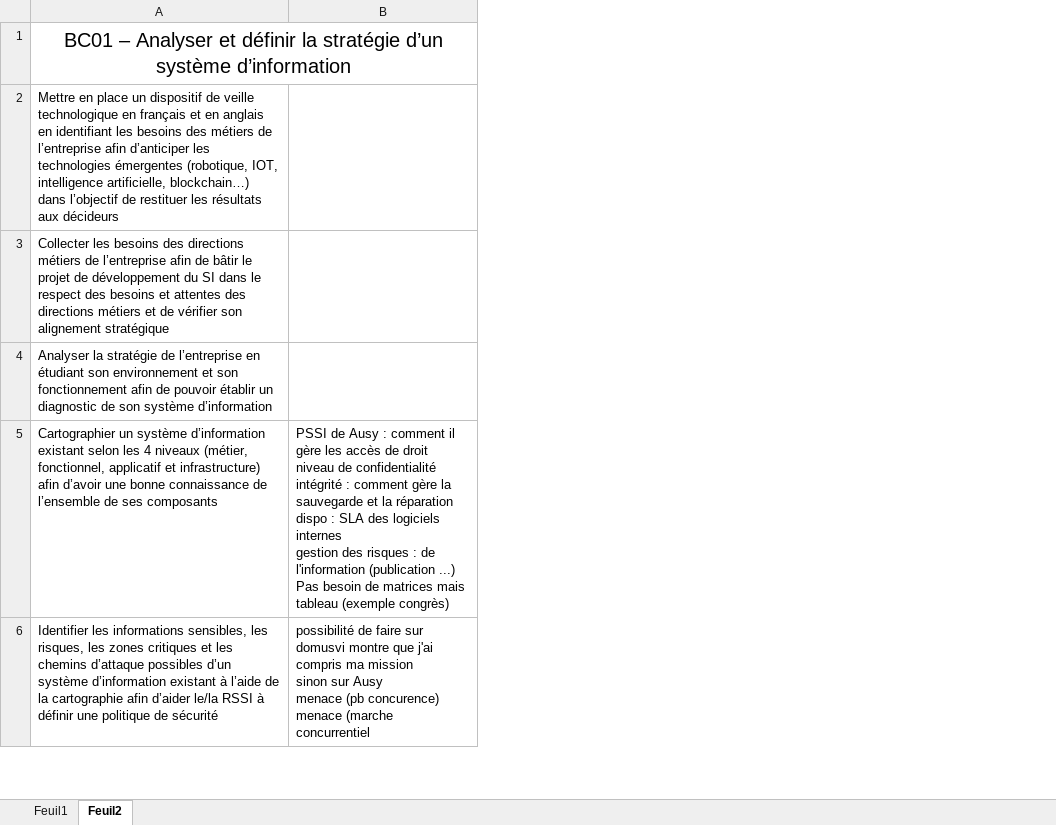
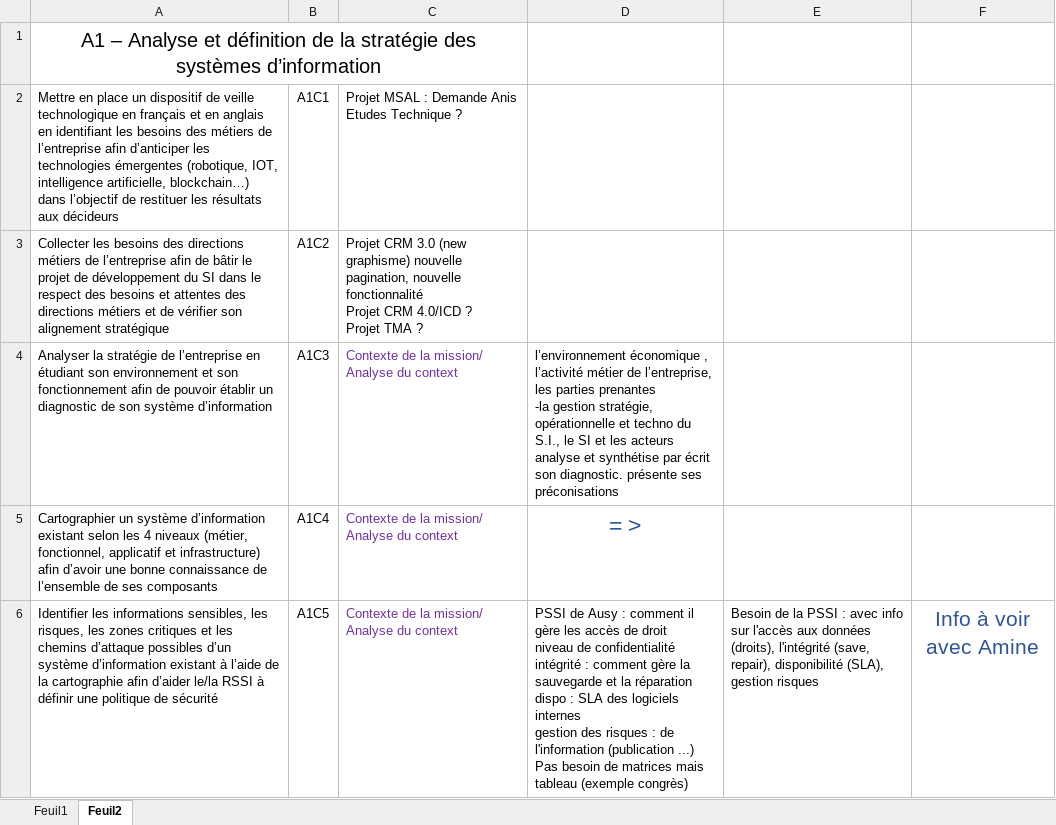
Before and after one commit to Spiroti/Dossier_prof, an Excel workbook: REAC_Comp.xlsx, sheet Feuil2, drawn as a sheet; only a part is shown; values as stored, in another font and other column widths than the file's, no borders; charts and pictures not drawn; addresses are those after the commit; ↵ is a line break in a cell; the diff covers the shown part only; the diff names each change by its address in the sheet, - before the commit and + after, or states it on an @@ line.

```diff
--- a/REAC_Comp.xlsx (sheet Feuil2)
+++ b/REAC_Comp.xlsx (sheet Feuil2)
+column B, rows 2-6: A1C1 | A1C2 | A1C3 | A1C4 | A1C5
+column D, rows 4-6: l’environnement économique , l’activité métier de l’entreprise, les parties prenantes ↵ -la gestion stratégie, opérationnelle et techno du S.I., le SI et les acteurs ↵ analyse et synthétise par écrit son diagnostic. présente ses préconisations | = > | PSSI de Ausy : comment il gère les accès de droit ↵ niveau de confidentialité ↵ intégrité : comment gère la sauvegarde et la réparation ↵ dispo : SLA des logiciels internes ↵ gestion des risques : de l'information (publication ...) ↵ Pas besoin de matrices mais tableau (exemple congrès)
+column E, row 6: Besoin de la PSSI : avec info sur l'accès aux données (droits), l'intégrité (save, repair), disponibilité (SLA), gestion risques
+column F, row 6: Info à voir avec Amine
-A1: BC01 – Analyser et définir la stratégie d’un système d’information
+A1: A1 – Analyse et définition de la stratégie des systèmes d’information
-C2: (empty)
+C2: Projet MSAL : Demande Anis ↵ Etudes Technique ?
-C3: (empty)
+C3: Projet CRM 3.0 (new graphisme) nouvelle pagination, nouvelle fonctionnalité ↵ Projet CRM 4.0/ICD ? ↵ Projet TMA ?
-C4: (empty)
+C4: Contexte de la mission/ Analyse du context
-C5: PSSI de Ausy : comment il gère les accès de droit ↵ niveau de confidentialité ↵ intégrité : comment gère la sauvegarde et la réparation ↵ dispo : SLA des logiciels internes ↵ gestion des risques : de l'information (publication ...) ↵ Pas besoin de matrices mais tableau (exemple congrès)
+C5: Contexte de la mission/ Analyse du context
-C5:C6 text colour: black
+C5:C6 text colour: #7030A0
-C6: possibilité de faire sur domusvi montre que j'ai compris ma mission ↵ sinon sur Ausy ↵ menace (pb concurence) ↵ menace (marche concurrentiel
+C6: Contexte de la mission/ Analyse du context
```
Also changed, not shown: 23 added rows, 21 removed rows, 17 edited cells and cell formats elsewhere in this sheet, charts or pictures, 1 other file.
